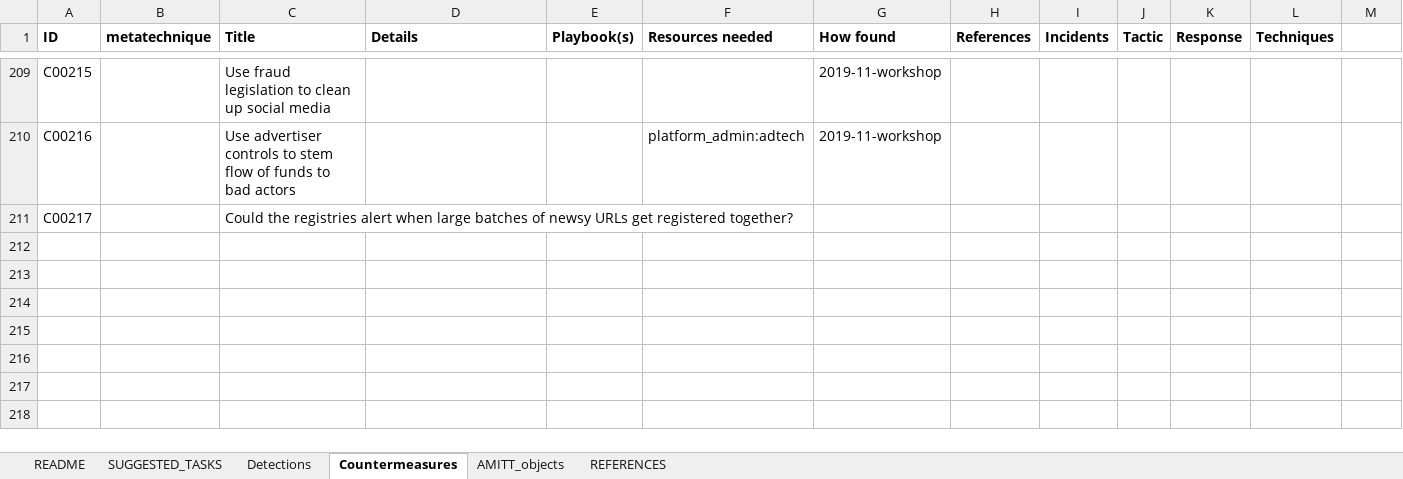
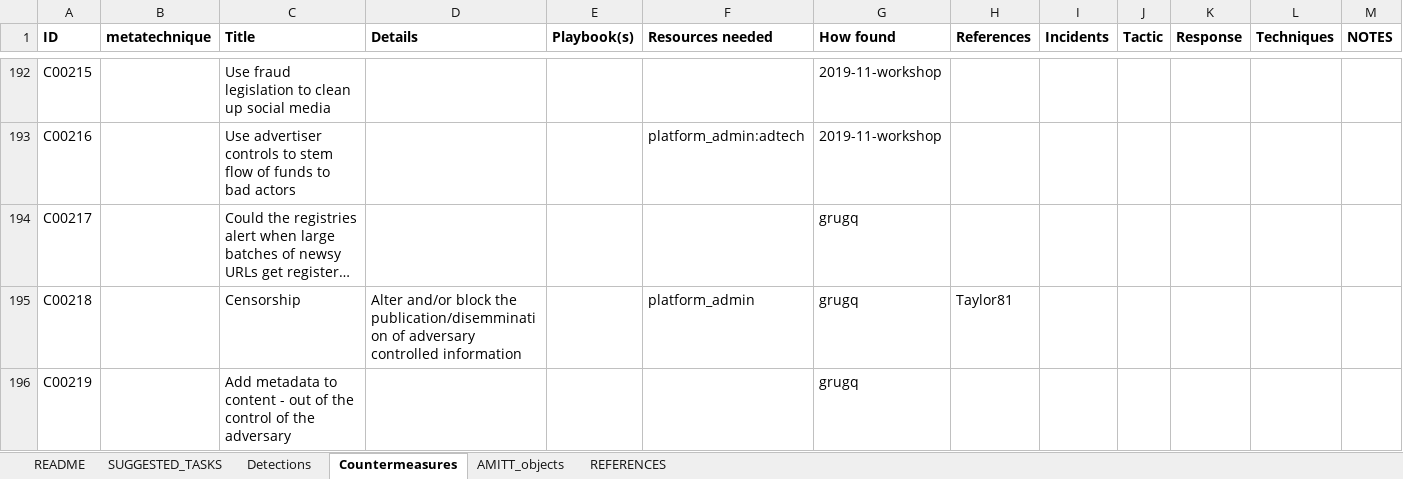
Before and after one commit to misinfosecproject/amitt_counters, an Excel workbook: GENERATING_CODE/CountersPlaybook_MASTER.xlsx, sheet Countermeasures, drawn as a sheet; only a part is shown, gaps mark what is left out; long unchanged cells end in …; values as stored, in another font and other column widths than the file's, no borders; charts and pictures not drawn; addresses are those after the commit; the diff covers the shown part only; the diff names each change by its address in the sheet, - before the commit and + after, or states it on an @@ line.

```diff
--- a/GENERATING_CODE/CountersPlaybook_MASTER.xlsx (sheet Countermeasures)
+++ b/GENERATING_CODE/CountersPlaybook_MASTER.xlsx (sheet Countermeasures)
-M1: (empty)
+M1: NOTES
-G194 (How found): (empty)
+G194 (How found): grugq
+row 195: C00218 |  | Censorship | Alter and/or block the publication/disemmination of adversary controlled information |  | platform_admin | grugq | Taylor81
+row 196: C00219 |  | Add metadata to content - out of the control of the adversary |  |  |  | grugq
```
Also changed, not shown: 71 added rows, 88 removed rows, 39 moved rows and 10 edited cells elsewhere in this sheet, sheet Detections, sheet REFERENCES, 16 other files.
